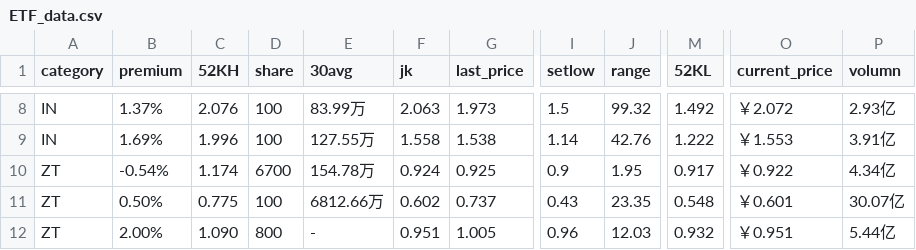
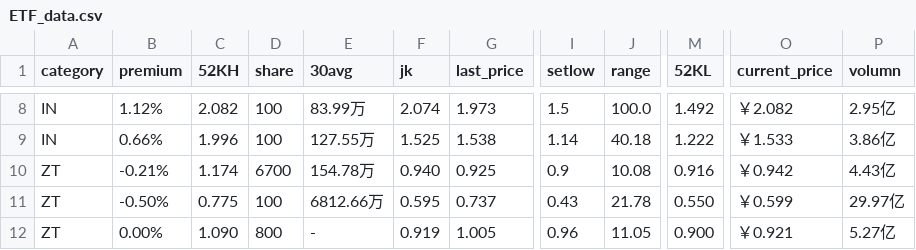
Before and after one commit to hechao/store2, a CSV file: data_output/ETF_data.csv, drawn as a sheet; only a part is shown, gaps mark what is left out; the diff covers the shown part only; the diff names each change by its address in the sheet, - before the commit and + after, or states it on an @@ line.

```diff
--- a/data_output/ETF_data.csv
+++ b/data_output/ETF_data.csv
-B8 (premium): 1.37%
+B8 (premium): 1.12%
-C8 (52KH): 2.076
+C8 (52KH): 2.082
-F8 (jk): 2.063
+F8 (jk): 2.074
-J8 (range): 99.32
+J8 (range): 100.0
-O8 (current_price): ￥2.072
+O8 (current_price): ￥2.082
-P8 (volumn): 2.93亿
+P8 (volumn): 2.95亿
-B9 (premium): 1.69%
+B9 (premium): 0.66%
-F9 (jk): 1.558
+F9 (jk): 1.525
-J9 (range): 42.76
+J9 (range): 40.18
-O9 (current_price): ￥1.553
+O9 (current_price): ￥1.533
-P9 (volumn): 3.91亿
+P9 (volumn): 3.86亿
-B10 (premium): -0.54%
+B10 (premium): -0.21%
-F10 (jk): 0.924
+F10 (jk): 0.940
-J10 (range): 1.95
+J10 (range): 10.08
-M10 (52KL): 0.917
+M10 (52KL): 0.916
-O10 (current_price): ￥0.922
+O10 (current_price): ￥0.942
-P10 (volumn): 4.34亿
+P10 (volumn): 4.43亿
-B11 (premium): 0.50%
+B11 (premium): -0.50%
-F11 (jk): 0.602
+F11 (jk): 0.595
-J11 (range): 23.35
+J11 (range): 21.78
-M11 (52KL): 0.548
+M11 (52KL): 0.550
-O11 (current_price): ￥0.601
+O11 (current_price): ￥0.599
-P11 (volumn): 30.07亿
+P11 (volumn): 29.97亿
-B12 (premium): 2.00%
+B12 (premium): 0.00%
-F12 (jk): 0.951
+F12 (jk): 0.919
-J12 (range): 12.03
+J12 (range): 11.05
-M12 (52KL): 0.932
+M12 (52KL): 0.900
-O12 (current_price): ￥0.951
+O12 (current_price): ￥0.921
-P12 (volumn): 5.44亿
+P12 (volumn): 5.27亿
```
Also changed, not shown: 2 added rows, 2 removed rows and 24 edited cells elsewhere in this file, data/ETF.csv, data/rest.csv, 6 other files.
